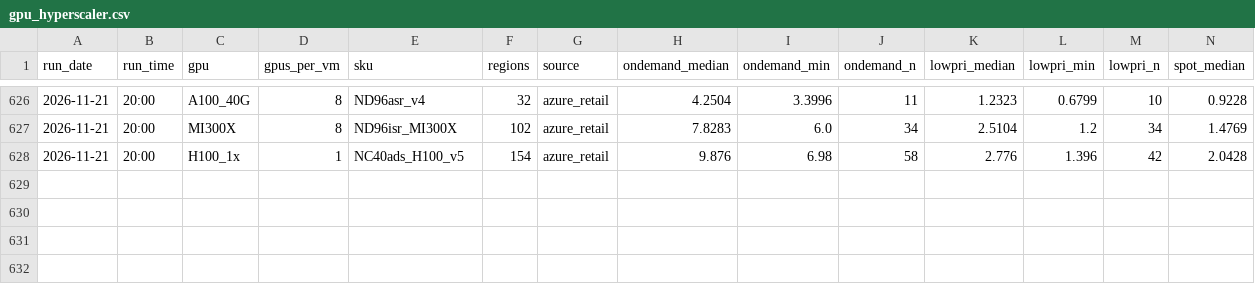
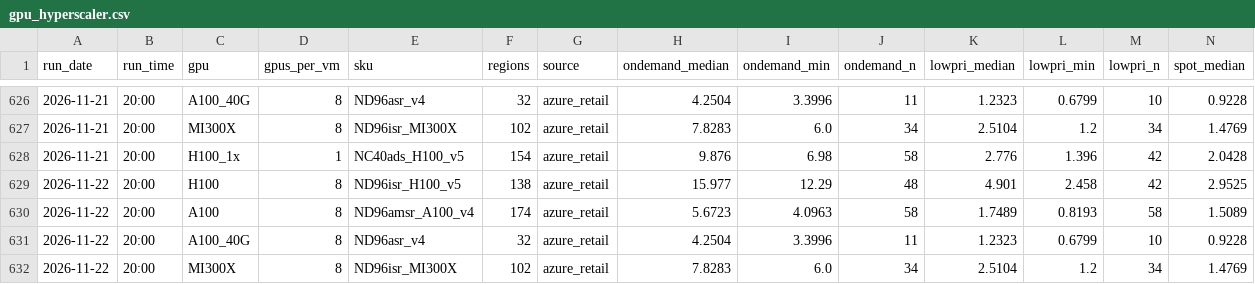
Before and after one commit to Zzr315/dc-watch, a CSV file: data/gpu_hyperscaler.csv, drawn as a sheet; only a part is shown, gaps mark what is left out; rows hold the shown columns only; the diff names each change by its address in the sheet, - before the commit and + after, or states it on an @@ line.

```diff
--- a/data/gpu_hyperscaler.csv
+++ b/data/gpu_hyperscaler.csv
+row 629: 2026-11-22 | 20:00 | H100 | 8 | ND96isr_H100_v5 | 138 | azure_retail | 15.977 | 12.29 | 48 | 4.901 | 2.458 | 42 | 2.9525
+row 630: 2026-11-22 | 20:00 | A100 | 8 | ND96amsr_A100_v4 | 174 | azure_retail | 5.6723 | 4.0963 | 58 | 1.7489 | 0.8193 | 58 | 1.5089
+row 631: 2026-11-22 | 20:00 | A100_40G | 8 | ND96asr_v4 | 32 | azure_retail | 4.2504 | 3.3996 | 11 | 1.2323 | 0.6799 | 10 | 0.9228
+row 632: 2026-11-22 | 20:00 | MI300X | 8 | ND96isr_MI300X | 102 | azure_retail | 7.8283 | 6.0 | 34 | 2.5104 | 1.2 | 34 | 1.4769
```
Also changed, not shown: data/equity.csv, data/gpu_shadeform.csv, 9 other files.
